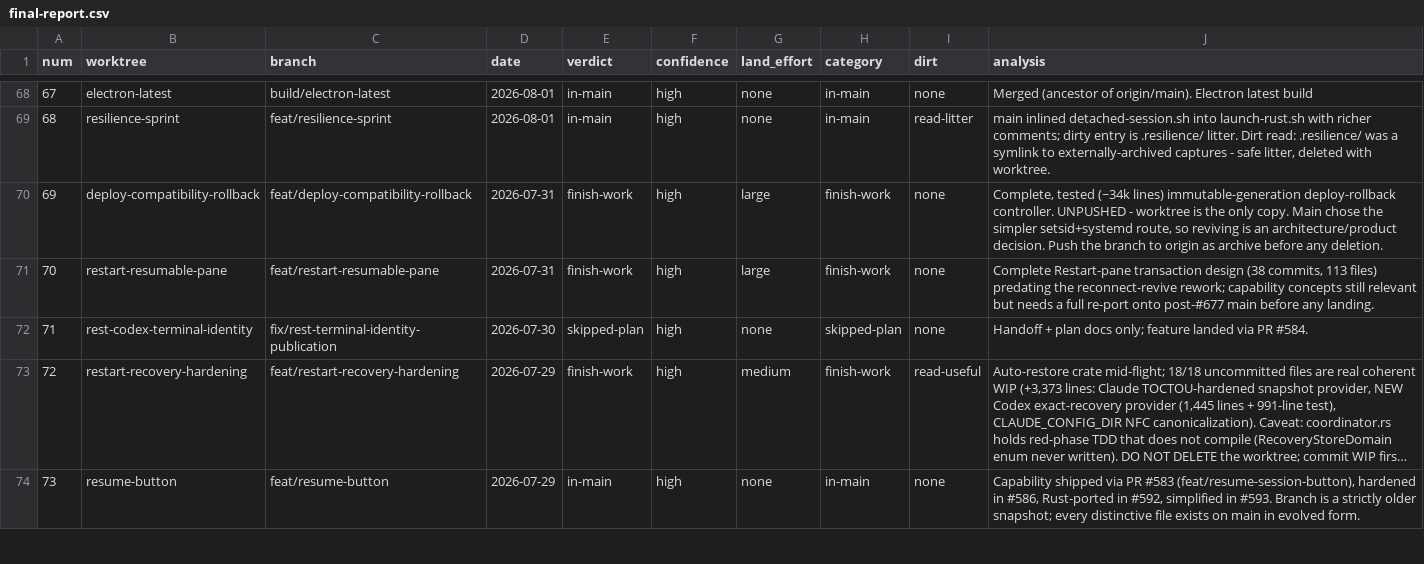
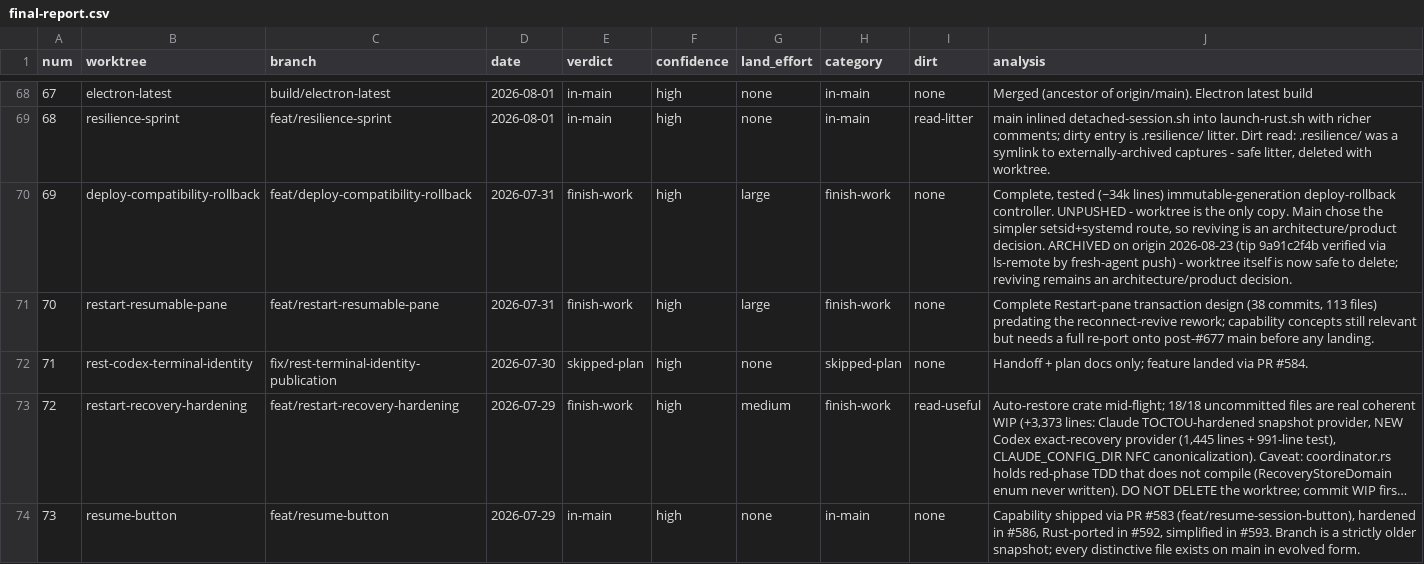
Before and after one commit to danshapiro/freshell, a CSV file: triage-output/final-report.csv, drawn as a sheet; only a part is shown, gaps mark what is left out; long unchanged cells end in ….

Commit message:
triage: deploy-compatibility-rollback archived on origin (fresh-agent push, ls-remote verified)

```diff
--- a/triage-output/final-report.csv
+++ b/triage-output/final-report.csv
@@ -69,3 +69,3 @@ num,worktree,branch,date,verdict,confidence,land_effort,category,dirt,analysis
 68,resilience-sprint,feat/resilience-sprint,2026-08-01,in-main,high,none,in-main,read-litter,"main inlined detached-session.sh into launch-rust.sh with richer comments; dirty entry is .resilience/ litter. Dirt read: .resilience/ was a symlink to externally-archived captures - safe litter, deleted with worktree."
-69,deploy-compatibility-rollback,feat/deploy-compatibility-rollback,2026-07-31,finish-work,high,large,finish-work,none,"Complete, tested (~34k lines) immutable-generation deploy-rollback controller. UNPUSHED - worktree is the only copy. Main chose the simpler setsid+systemd route, so reviving is an architecture/product decision. Push the branch to origin as archive before any deletion."
+69,deploy-compatibility-rollback,feat/deploy-compatibility-rollback,2026-07-31,finish-work,high,large,finish-work,none,"Complete, tested (~34k lines) immutable-generation deploy-rollback controller. UNPUSHED - worktree is the only copy. Main chose the simpler setsid+systemd route, so reviving is an architecture/product decision. ARCHIVED on origin 2026-08-23 (tip 9a91c2f4b verified via ls-remote by fresh-agent push) - worktree itself is now safe to delete; reviving remains an architecture/product decision."
 70,restart-resumable-pane,feat/restart-resumable-pane,2026-07-31,finish-work,high,large,finish-work,none,"Complete Restart-pane transaction design (38 commits, 113 files) predating the reconnect-revive rework; capability concepts still relevant but needs a full re-port onto post-#677 main before any landing."
```
Also changed, not shown: 2 other files.
